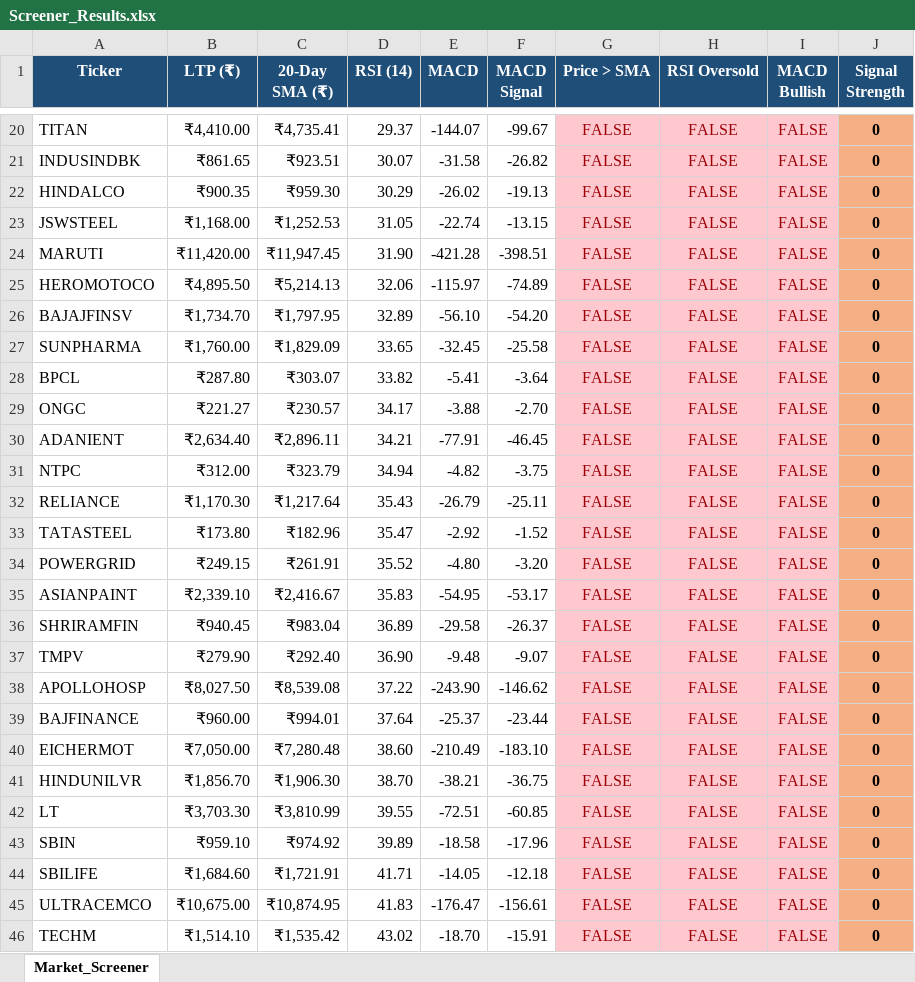
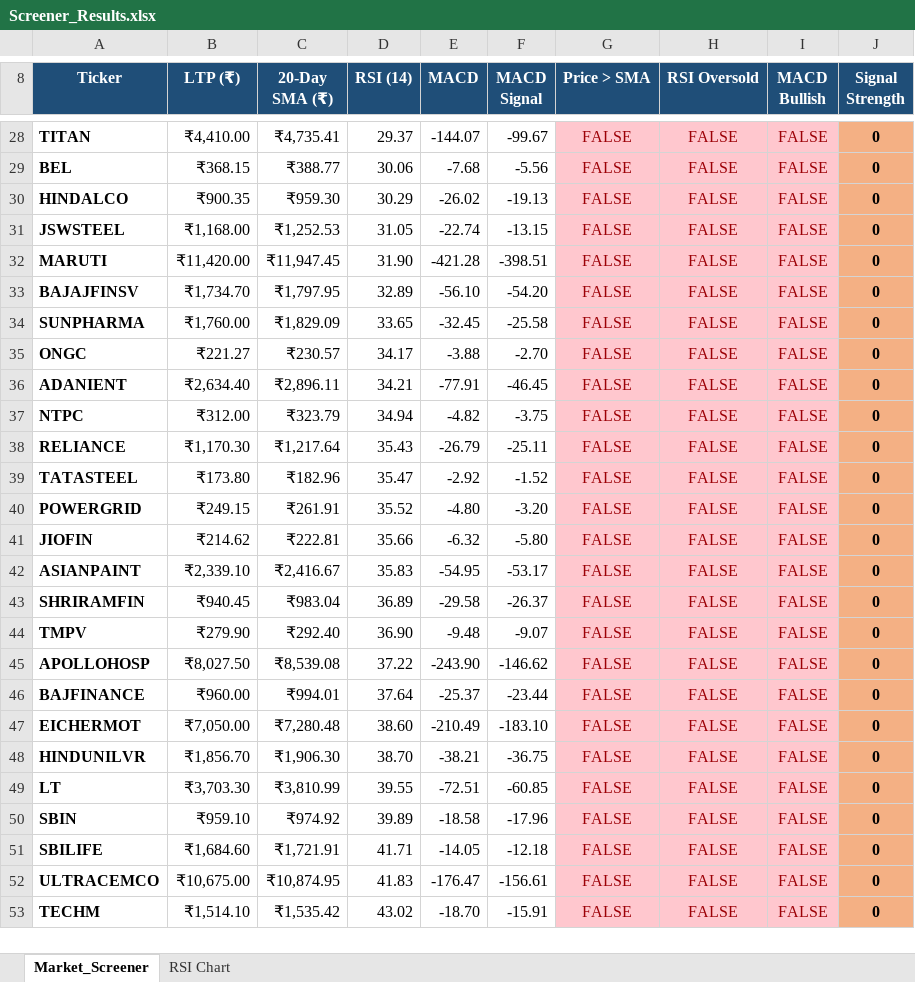
Before and after one commit to Swarnadeep-dey/AlgoEdge, an Excel workbook: results/Screener_Results.xlsx, sheet Market_Screener, drawn as a sheet; only a part is shown, gaps mark what is left out; values as stored, in another font and other column widths than the file's, no borders; conditional formats not drawn; removed rows and columns are numbered as before the commit, all else as after; the diff covers the shown part only; the diff names each change by its address in the sheet, - before the commit and + after, or states it on an @@ line.

```diff
--- a/results/Screener_Results.xlsx (sheet Market_Screener)
+++ b/results/Screener_Results.xlsx (sheet Market_Screener)
+sheet tab: RSI Chart
-A28 bold: off
+A28 bold: on
-row 21: INDUSINDBK | ₹861.65 | ₹923.51 | 30.07 | -31.58 | -26.82 | FALSE | FALSE | FALSE | 0
+row 29: BEL | ₹368.15 | ₹388.77 | 30.06 | -7.68 | -5.56 | FALSE | FALSE | FALSE | 0
-A30:A32 bold: off
+A30:A32 bold: on
-row 25: HEROMOTOCO | ₹4,895.50 | ₹5,214.13 | 32.06 | -115.97 | -74.89 | FALSE | FALSE | FALSE | 0
-A33:A34 bold: off
+A33:A34 bold: on
-row 28: BPCL | ₹287.80 | ₹303.07 | 33.82 | -5.41 | -3.64 | FALSE | FALSE | FALSE | 0
-A35:A40 bold: off
+A35:A40 bold: on
+row 41: JIOFIN | ₹214.62 | ₹222.81 | 35.66 | -6.32 | -5.80 | FALSE | FALSE | FALSE | 0
-A42:A53 bold: off
+A42:A53 bold: on
```
Also changed, not shown: 11 added rows, 3 removed rows and cell formats elsewhere in this sheet, charts or pictures, results/Backtest_Report.xlsx, results/Optimization.xlsx, 8 other files.
